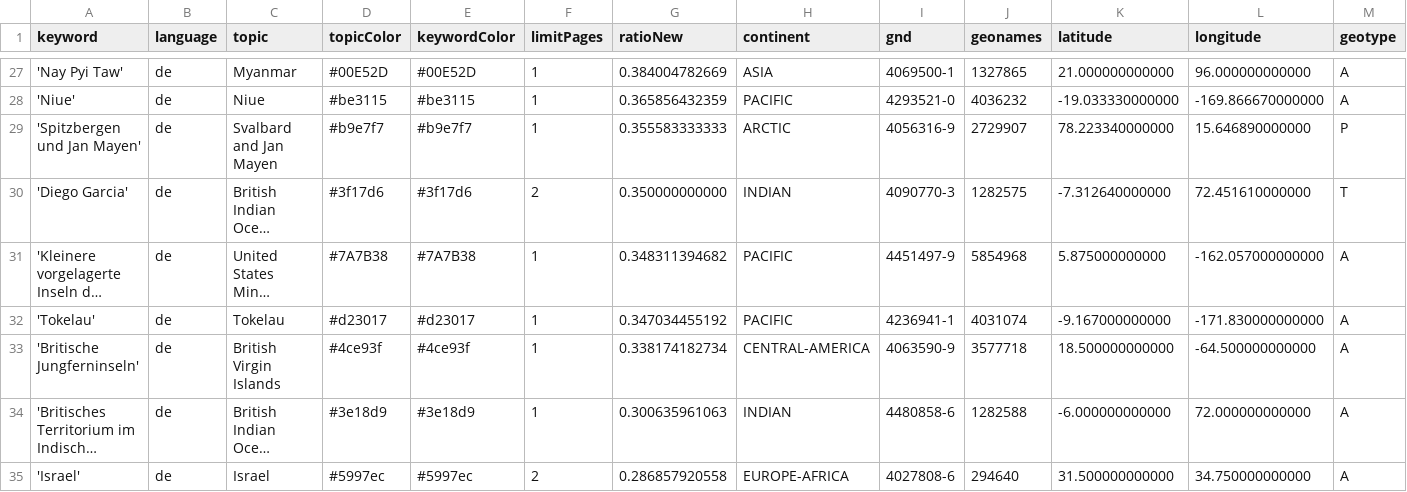
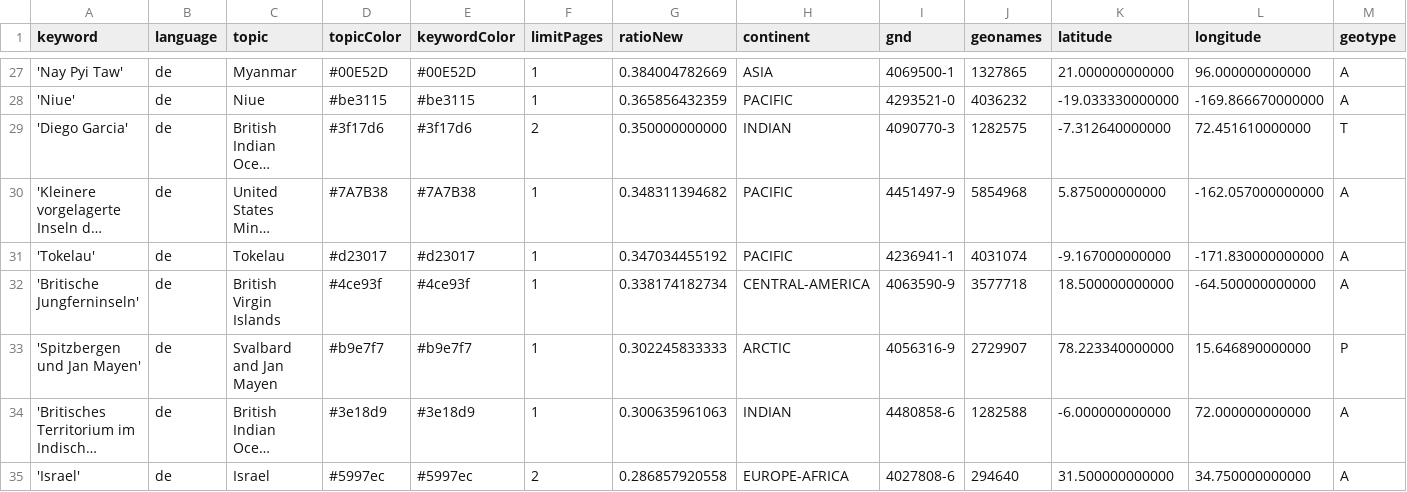
Before and after one commit to mizilett-news/ortsFluesterer, a CSV file: keywords.csv, drawn as a sheet; only a part is shown, gaps mark what is left out; long unchanged cells end in …; removed rows and columns are numbered as before the commit, all else as after; rows hold the shown columns only; the diff names each change by its address in the sheet, - before the commit and + after, or states it on an @@ line.

Commit message:
Commit from GitHub Actions (harvest:0.0)

```diff
--- a/keywords.csv
+++ b/keywords.csv
-row 29: 'Spitzbergen und Jan Mayen' | de | Svalbard and Jan Mayen | #b9e7f7 | #b9e7f7 | 1 | 0.355583333333 | ARCTIC | 4056316-9 | 2729907 | 78.223340000000 | 15.646890000000 | P
+row 33: 'Spitzbergen und Jan Mayen' | de | Svalbard and Jan Mayen | #b9e7f7 | #b9e7f7 | 1 | 0.302245833333 | ARCTIC | 4056316-9 | 2729907 | 78.223340000000 | 15.646890000000 | P
```
